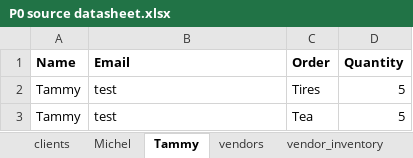
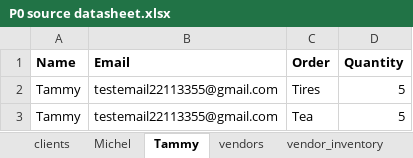
Before and after one commit to 210927-Reston-UiPath/Yu_T_Bradburn_K-P0, an Excel workbook: P0 source datasheet.xlsx, sheet Tammy, drawn as a sheet; values as stored, in another font and other column widths than the file's, no borders; the diff names each change by its address in the sheet, - before the commit and + after, or states it on an @@ line.

```diff
--- a/P0 source datasheet.xlsx (sheet Tammy)
+++ b/P0 source datasheet.xlsx (sheet Tammy)
-B2:B3 (Email): test
+B2:B3 (Email): testemail22113355@gmail.com
```
Also changed, not shown: sheet vendor_inventory, sheet clients, sheet Michel, 2 other files.
